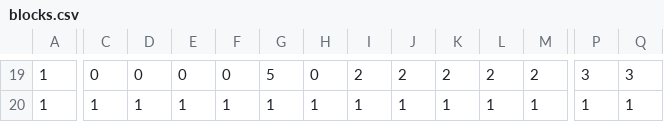
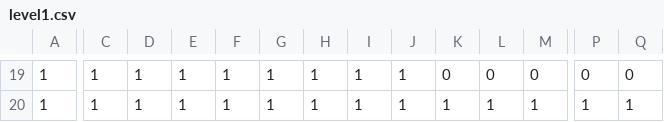
Before and after one commit to that-dat-bad/AL3_KamataEngine, a CSV file: DirectXGame/Resources/csv/level1.csv (was DirectXGame/Resources/blocks.csv), drawn as a sheet; only a part is shown, gaps mark what is left out; the diff covers the shown part only; the diff names each change by its address in the sheet, - before the commit and + after, or states it on an @@ line.

```diff
--- a/DirectXGame/Resources/blocks.csv
+++ b/DirectXGame/Resources/csv/level1.csv
-C19: 0
+C19: 1
-D19: 0
+D19: 1
-E19: 0
+E19: 1
-F19: 0
+F19: 1
-G19: 5
+G19: 1
-H19: 0
+H19: 1
-I19: 2
+I19: 1
-J19: 2
+J19: 1
-K19: 2
+K19: 0
-L19: 2
+L19: 0
-M19: 2
+M19: 0
-P19: 3
+P19: 0
-Q19: 3
+Q19: 0
```
Also changed, not shown: 42 edited cells elsewhere in this file, 24 other files.
